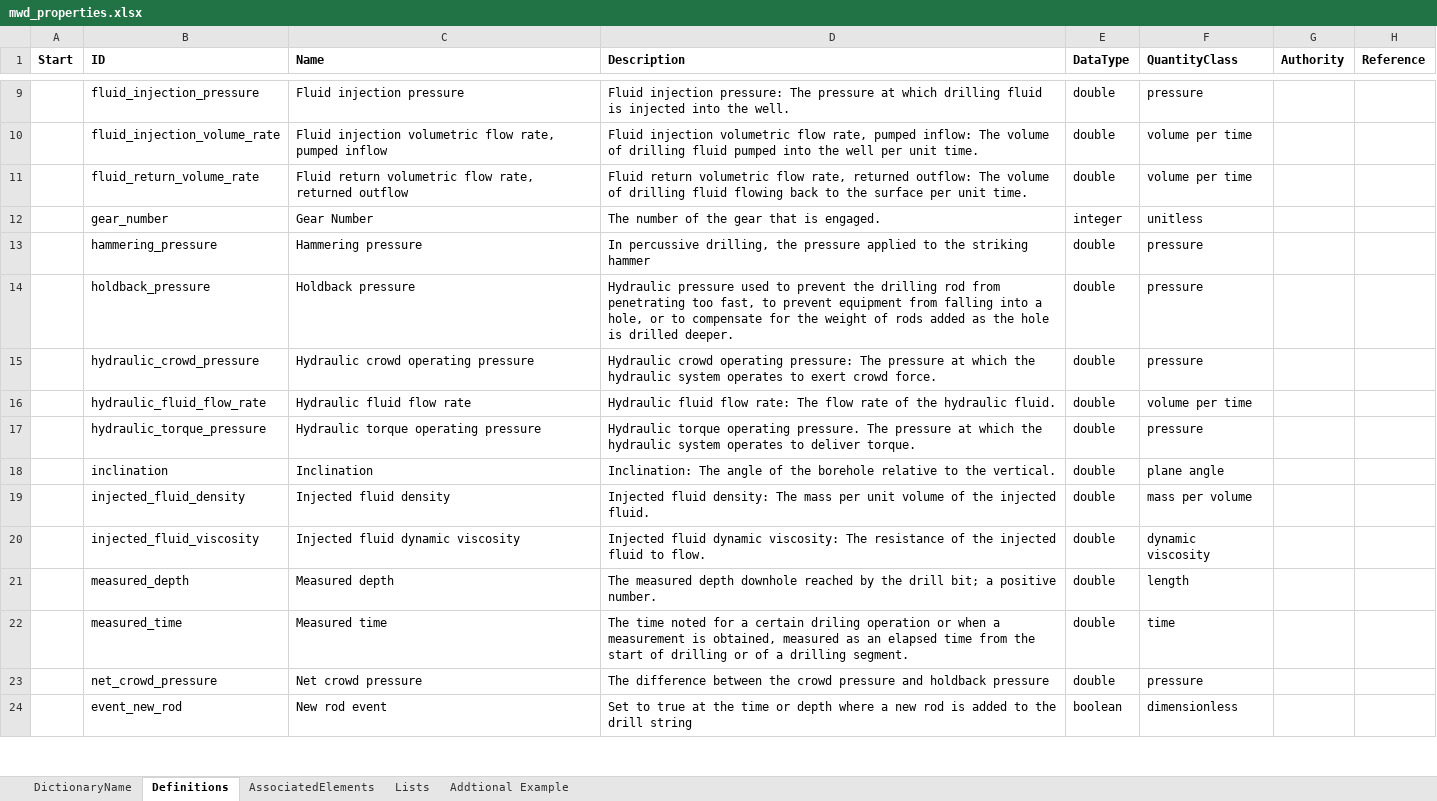
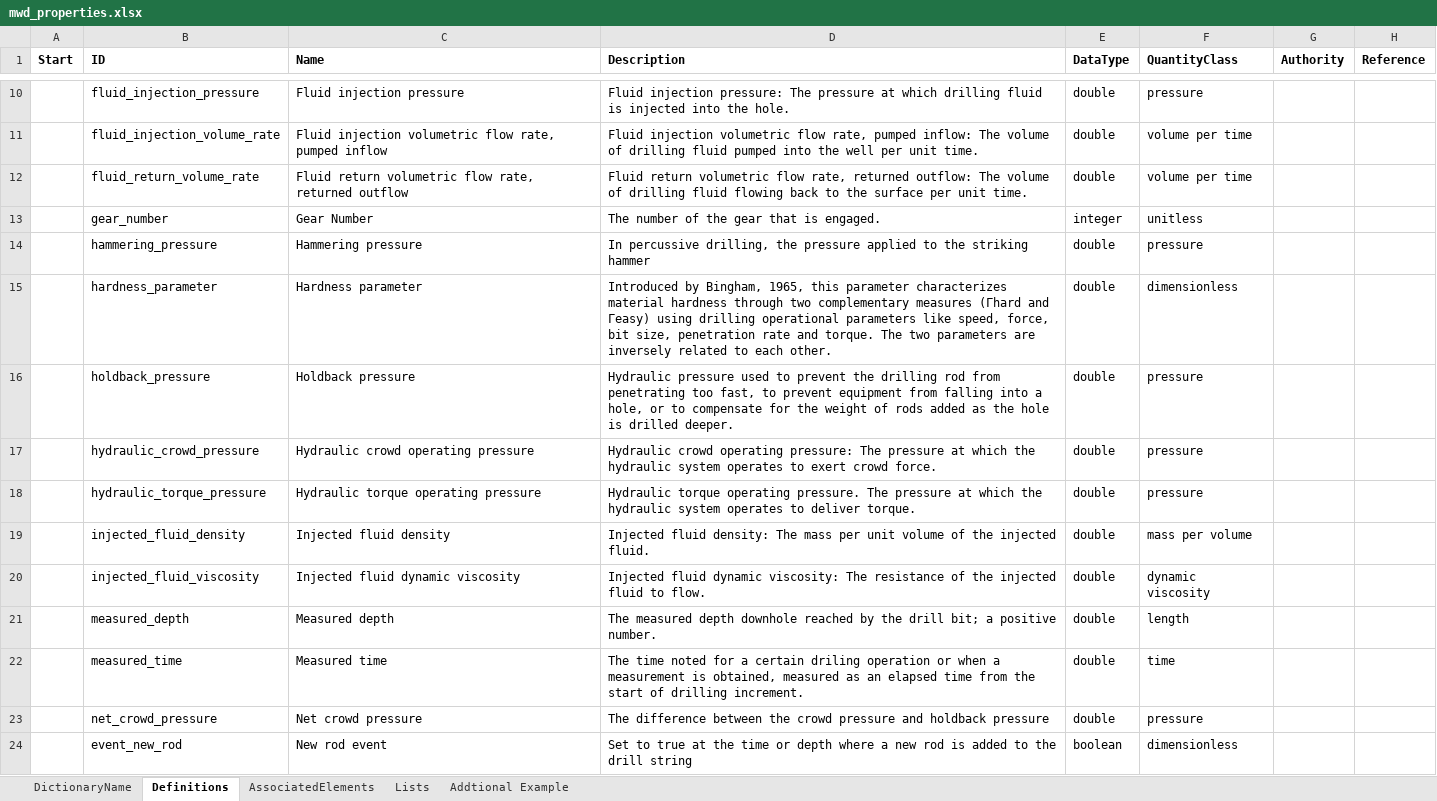
Before and after one commit to DIGGSml/def, an Excel workbook: Codelist Excel Files and Conversion Templates to XML/mwd_properties.xlsx, sheet Definitions, drawn as a sheet; only a part is shown, gaps mark what is left out; values as stored, in another font and other column widths than the file's, no borders; table styles not drawn; removed rows and columns are numbered as before the commit, all else as after; the diff covers the shown part only; the diff names each change by its address in the sheet, - before the commit and + after, or states it on an @@ line.

```diff
--- a/Codelist Excel Files and Conversion Templates to XML/mwd_properties.xlsx (sheet Definitions)
+++ b/Codelist Excel Files and Conversion Templates to XML/mwd_properties.xlsx (sheet Definitions)
-D10 (Description): …into the well.
+D10 (Description): …into the hole.
+row 15:  | hardness_parameter | Hardness parameter | Introduced by Bingham, 1965, this parameter characterizes material hardness through two complementary measures (Γhard and Γeasy) using drilling operational parameters like speed, force, bit size, penetration rate and torque. The two parameters are inversely related to each other. | double | dimensionless
-row 16:  | hydraulic_fluid_flow_rate | Hydraulic fluid flow rate | Hydraulic fluid flow rate: The flow rate of the hydraulic fluid. | double | volume per time
-row 18:  | inclination | Inclination | Inclination: The angle of the borehole relative to the vertical. | double | plane angle
-D22 (Description): …of drilling or of a drilling segment.
+D22 (Description): …of drilling increment.
```
Also changed, not shown: 3 added rows, 1 removed row and 9 edited cells elsewhere in this sheet, sheet AssociatedElements, sheet Lists, formulas that keep their value.
